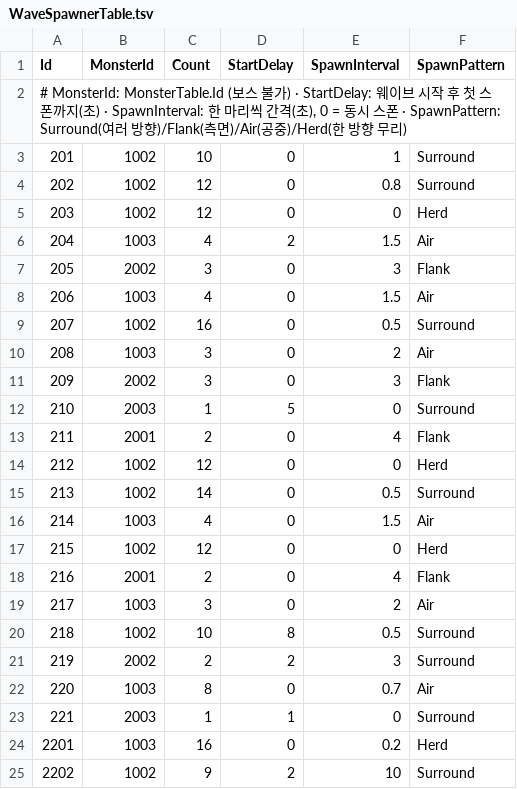
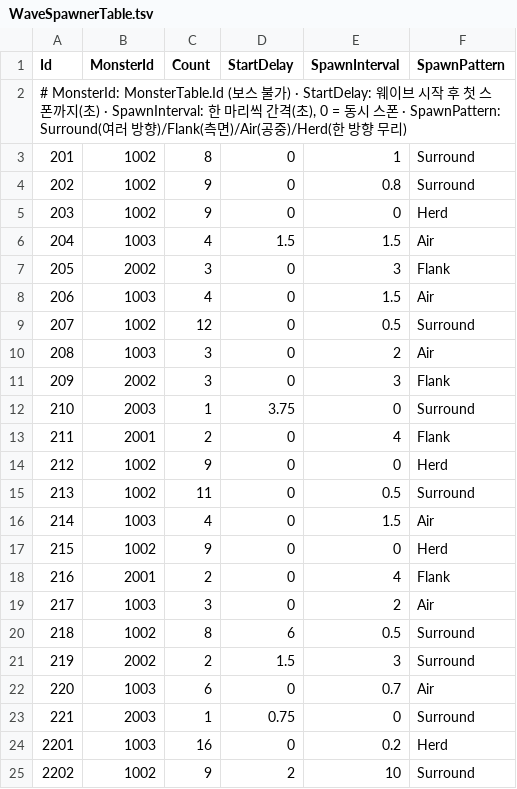
Before and after one commit to KooHoo-Dev/3rd_3D_1-3D-Project-team_even, a TSV file: Assets/StreamingAssets/Tables/WaveSpawnerTable.tsv, drawn as a sheet; only a part is shown.

```diff
--- a/Assets/StreamingAssets/Tables/WaveSpawnerTable.tsv
+++ b/Assets/StreamingAssets/Tables/WaveSpawnerTable.tsv
@@ -2,23 +2,23 @@ Id	MonsterId	Count	StartDelay	SpawnInterval	SpawnPattern
 # MonsterId: MonsterTable.Id (보스 불가)  ·  StartDelay: 웨이브 시작 후 첫 스폰까지(초)  ·  SpawnInterval: 한 마리씩 간격(초), 0 = 동시 스폰  ·  SpawnPattern: Surround(여러 방향)/Flank(측면)/Air(공중)/Herd(한 방향 무리)
-201	1002	10	0	1	Surround
-202	1002	12	0	0.8	Surround
-203	1002	12	0	0	Herd
-204	1003	4	2	1.5	Air
+201	1002	8	0	1	Surround
+202	1002	9	0	0.8	Surround
+203	1002	9	0	0	Herd
+204	1003	4	1.5	1.5	Air
 205	2002	3	0	3	Flank
 206	1003	4	0	1.5	Air
-207	1002	16	0	0.5	Surround
+207	1002	12	0	0.5	Surround
 208	1003	3	0	2	Air
 209	2002	3	0	3	Flank
-210	2003	1	5	0	Surround
+210	2003	1	3.75	0	Surround
 211	2001	2	0	4	Flank
-212	1002	12	0	0	Herd
-213	1002	14	0	0.5	Surround
+212	1002	9	0	0	Herd
+213	1002	11	0	0.5	Surround
 214	1003	4	0	1.5	Air
-215	1002	12	0	0	Herd
+215	1002	9	0	0	Herd
 216	2001	2	0	4	Flank
 217	1003	3	0	2	Air
-218	1002	10	8	0.5	Surround
-219	2002	2	2	3	Surround
-220	1003	8	0	0.7	Air
-221	2003	1	1	0	Surround
+218	1002	8	6	0.5	Surround
+219	2002	2	1.5	3	Surround
+220	1003	6	0	0.7	Air
+221	2003	1	0.75	0	Surround
 2201	1003	16	0	0.2	Herd
```
Also changed, not shown: Assets/StreamingAssets/Tables/WaveStageTable.tsv, Assets/StreamingAssets/Tables/WaveTable.tsv.
